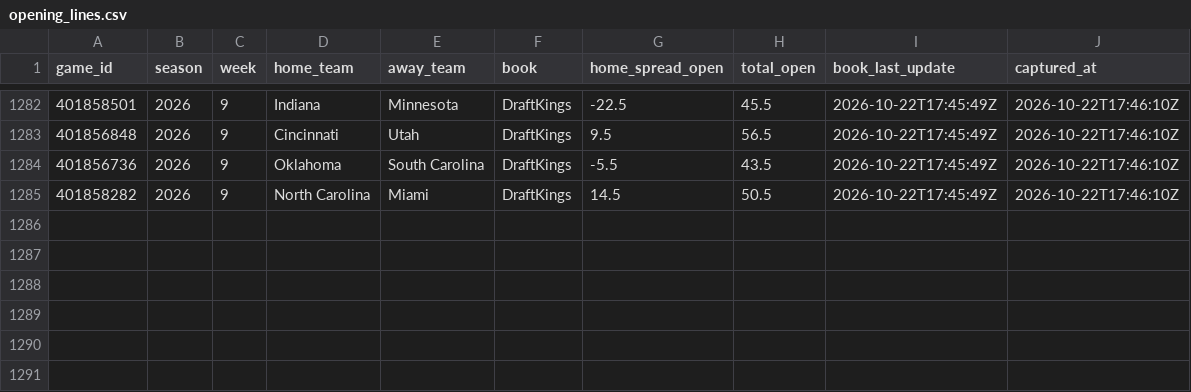
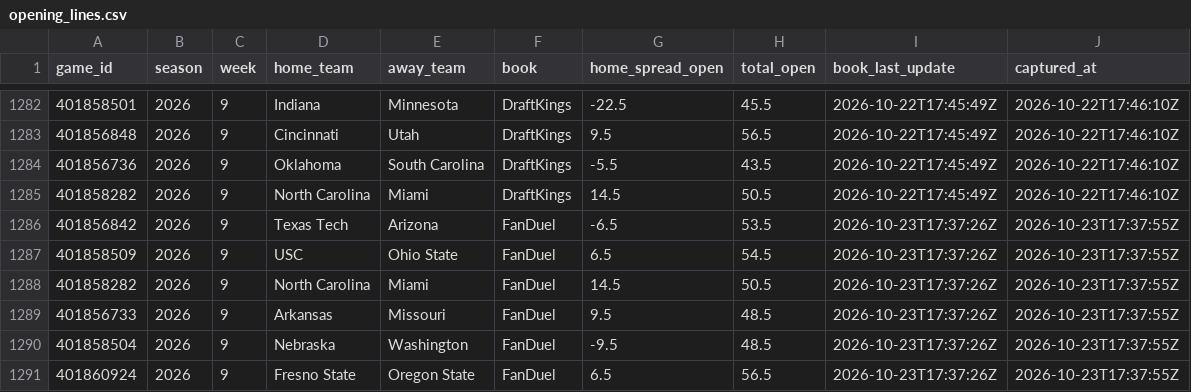
Before and after one commit to lucas-diehl/bet-hub-models, a CSV file: cfb-modeling/data_cache/opening_lines.csv, drawn as a sheet; only a part is shown, gaps mark what is left out; the diff names each change by its address in the sheet, - before the commit and + after, or states it on an @@ line.

```diff
--- a/cfb-modeling/data_cache/opening_lines.csv
+++ b/cfb-modeling/data_cache/opening_lines.csv
+row 1286: 401856842 | 2026 | 9 | Texas Tech | Arizona | FanDuel | -6.5 | 53.5 | 2026-10-23T17:37:26Z | 2026-10-23T17:37:55Z
+row 1287: 401858509 | 2026 | 9 | USC | Ohio State | FanDuel | 6.5 | 54.5 | 2026-10-23T17:37:26Z | 2026-10-23T17:37:55Z
+row 1288: 401858282 | 2026 | 9 | North Carolina | Miami | FanDuel | 14.5 | 50.5 | 2026-10-23T17:37:26Z | 2026-10-23T17:37:55Z
+row 1289: 401856733 | 2026 | 9 | Arkansas | Missouri | FanDuel | 9.5 | 48.5 | 2026-10-23T17:37:26Z | 2026-10-23T17:37:55Z
+row 1290: 401858504 | 2026 | 9 | Nebraska | Washington | FanDuel | -9.5 | 48.5 | 2026-10-23T17:37:26Z | 2026-10-23T17:37:55Z
+row 1291: 401860924 | 2026 | 9 | Fresno State | Oregon State | FanDuel | 6.5 | 56.5 | 2026-10-23T17:37:26Z | 2026-10-23T17:37:55Z
```
Also changed, not shown: 12 other files.
